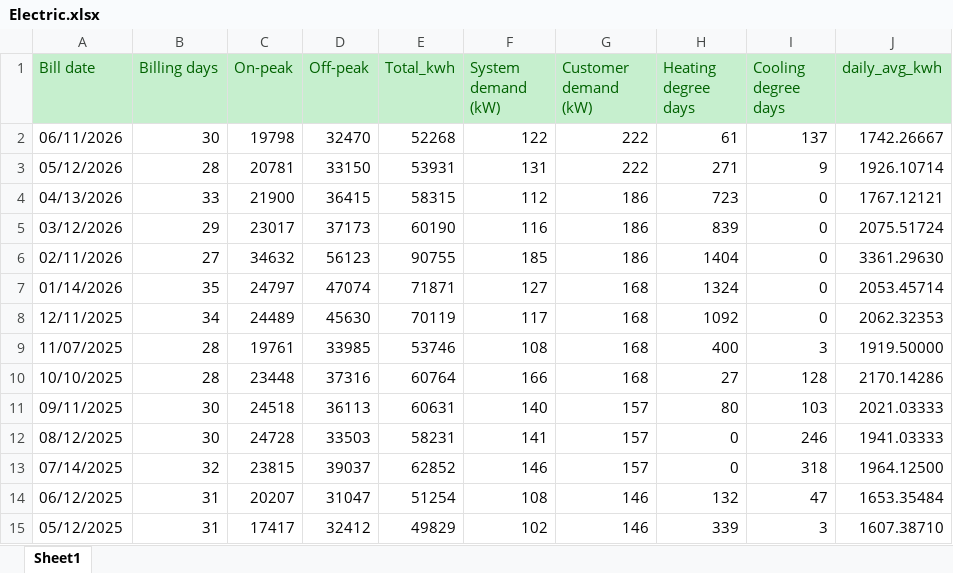
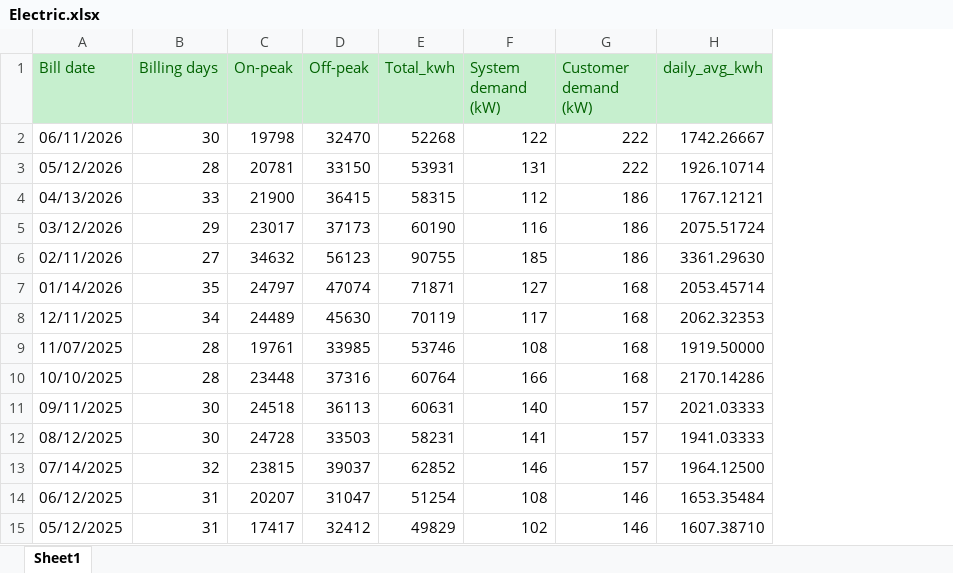
Before and after one commit to brocjac/The-Windigo-Data-Team-Summer-2026, an Excel workbook: Ice Depth Project/Cleaned Data Sources/Electric.xlsx, sheet Sheet1, drawn as a sheet; values as stored, in another font and other column widths than the file's, no borders; the diff names each change by its address in the sheet, - before the commit and + after, or states it on an @@ line.

```diff
--- a/Ice Depth Project/Cleaned Data Sources/Electric.xlsx (sheet Sheet1)
+++ b/Ice Depth Project/Cleaned Data Sources/Electric.xlsx (sheet Sheet1)
-column H (Heating degree days), rows 2-15: 61 | 271 | 723 | 839 | 1404 | 1324 | 1092 | 400 | 27 | 80 | 0 | 0 | 132 | 339
-column I (Cooling degree days), rows 2-15: 137 | 9 | 0 | 0 | 0 | 0 | 0 | 3 | 128 | 103 | 246 | 318 | 47 | 3
```
Also changed, not shown: 2 other files.
